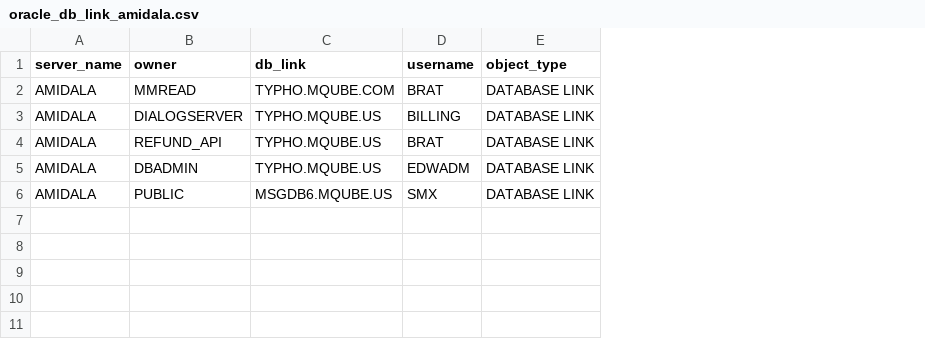
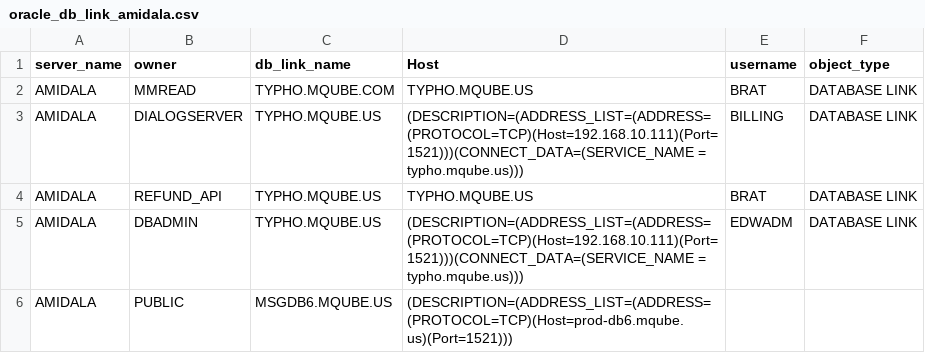
Before and after one commit to majelafortes/mgage-redpill-migration-inventory, a CSV file: oracle_db_link_amidala.csv, drawn as a sheet; addresses are those after the commit; the diff names each change by its address in the sheet, - before the commit and + after, or states it on an @@ line.

Commit message:
oracle_objects_amidala.log

```diff
--- a/oracle_db_link_amidala.csv
+++ b/oracle_db_link_amidala.csv
+column D (Host), rows 2-6: TYPHO.MQUBE.US | (DESCRIPTION=(ADDRESS_LIST=(ADDRESS=(PROTOCOL=TCP)(Host=192.168.10.111)(Port=1521)))(CONNECT_DATA=(SERVICE_NAME = typho.mqube.us))) | TYPHO.MQUBE.US | (DESCRIPTION=(ADDRESS_LIST=(ADDRESS=(PROTOCOL=TCP)(Host=192.168.10.111)(Port=1521)))(CONNECT_DATA=(SERVICE_NAME = typho.mqube.us))) | (DESCRIPTION=(ADDRESS_LIST=(ADDRESS=(PROTOCOL=TCP)(Host=prod-db6.mqube.us)(Port=1521)))
-C1: db_link
+C1: db_link_name
-E6 (username): SMX
+E6 (username): (empty)
-F6 (object_type): DATABASE LINK
+F6 (object_type): (empty)
```
Also changed, not shown: 3 other files.
